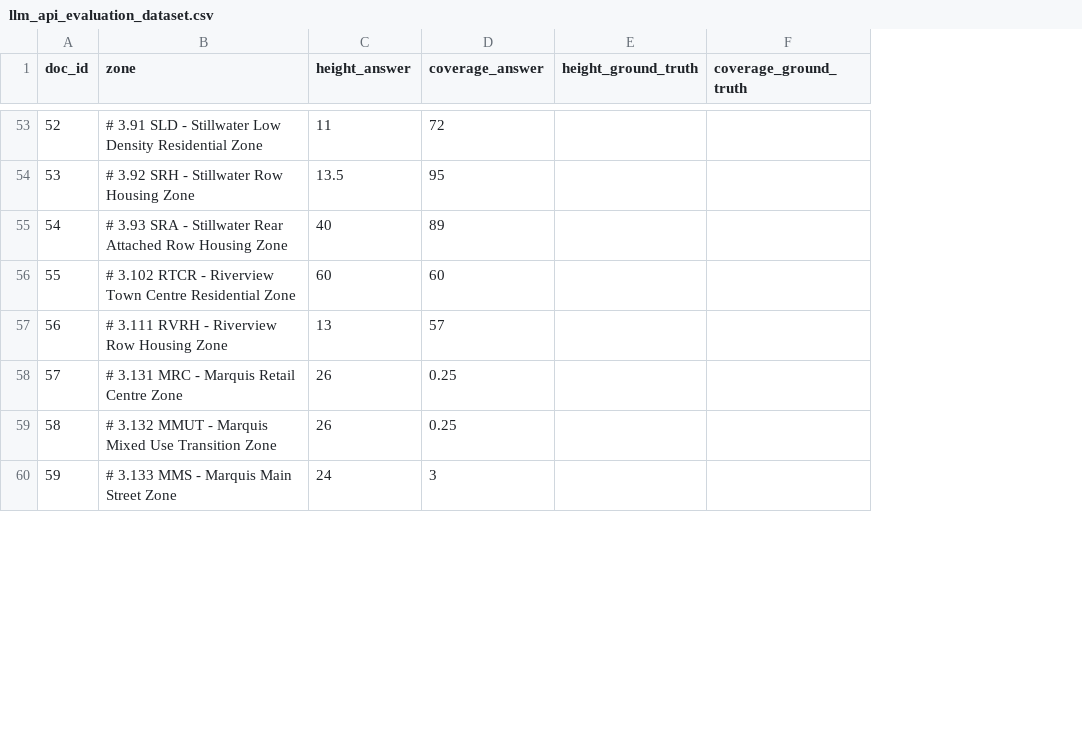
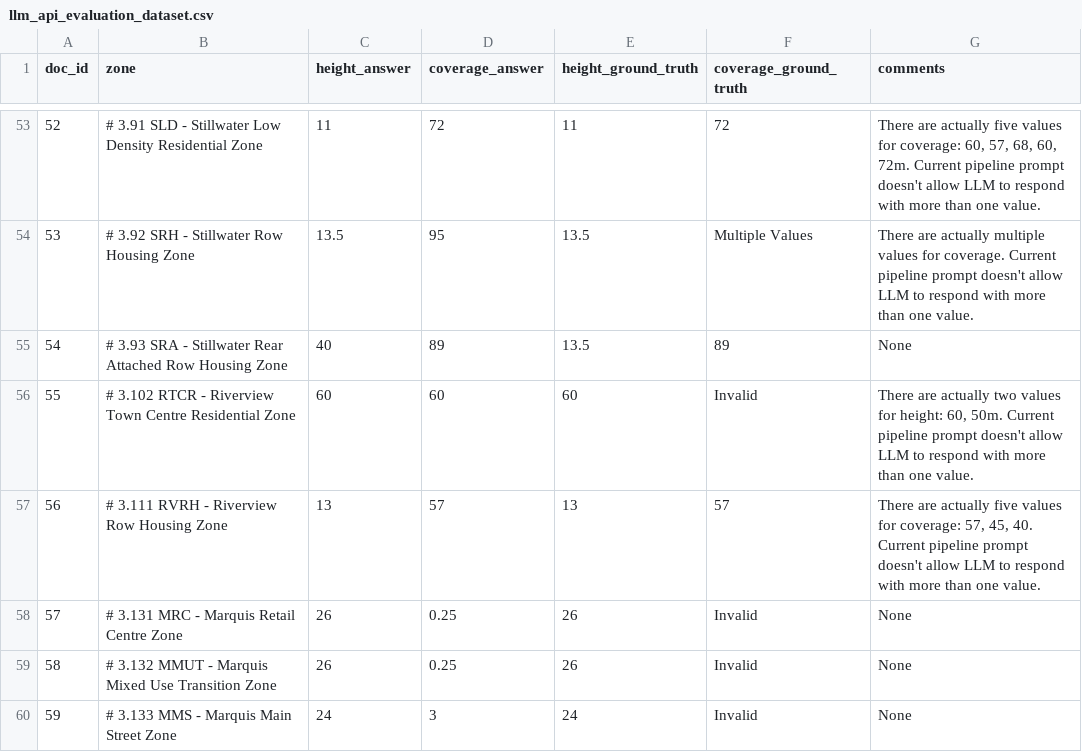
Before and after one commit to JoT8ng/zoning-extraction-pipelines, a CSV file: llm_api_pipeline/src/evaluation/llm_api_evaluation_dataset.csv, drawn as a sheet; only a part is shown, gaps mark what is left out; the diff covers the shown part only; the diff names each change by its address in the sheet, - before the commit and + after, or states it on an @@ line.

```diff
--- a/llm_api_pipeline/src/evaluation/llm_api_evaluation_dataset.csv
+++ b/llm_api_pipeline/src/evaluation/llm_api_evaluation_dataset.csv
+column G (comments), rows 53-60: There are actually five values for coverage: 60, 57, 68, 60, 72m. Current pipeline prompt doesn't allow LLM to respond with more than one value. | There are actually multiple values for coverage. Current pipeline prompt doesn't allow LLM to respond with more than one value. | None | There are actually two values for height: 60, 50m. Current pipeline prompt doesn't allow LLM to respond with more than one value. | There are actually five values for coverage: 57, 45, 40. Current pipeline prompt doesn't allow LLM to respond with more than one value. | None | None | None
-E53 (height_ground_truth): (empty)
+E53 (height_ground_truth): 11
-F53 (coverage_ground_truth): (empty)
+F53 (coverage_ground_truth): 72
-E54:E55 (height_ground_truth): (empty)
+E54:E55 (height_ground_truth): 13.5
-F54 (coverage_ground_truth): (empty)
+F54 (coverage_ground_truth): Multiple Values
-F55 (coverage_ground_truth): (empty)
+F55 (coverage_ground_truth): 89
-E56 (height_ground_truth): (empty)
+E56 (height_ground_truth): 60
-F56 (coverage_ground_truth): (empty)
+F56 (coverage_ground_truth): Invalid
-E57 (height_ground_truth): (empty)
+E57 (height_ground_truth): 13
-F57 (coverage_ground_truth): (empty)
+F57 (coverage_ground_truth): 57
-E58:E59 (height_ground_truth): (empty)
+E58:E59 (height_ground_truth): 26
-F58:F60 (coverage_ground_truth): (empty)
+F58:F60 (coverage_ground_truth): Invalid
-E60 (height_ground_truth): (empty)
+E60 (height_ground_truth): 24
```
Also changed, not shown: 134 edited cells elsewhere in this file.
